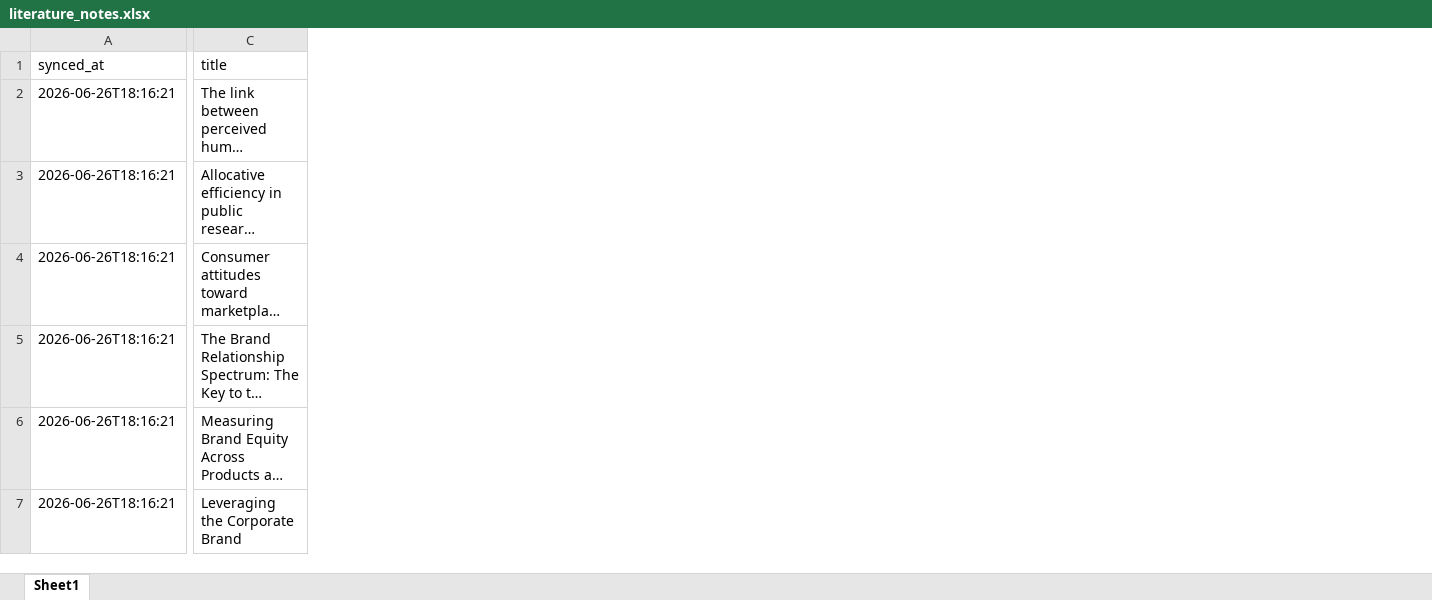
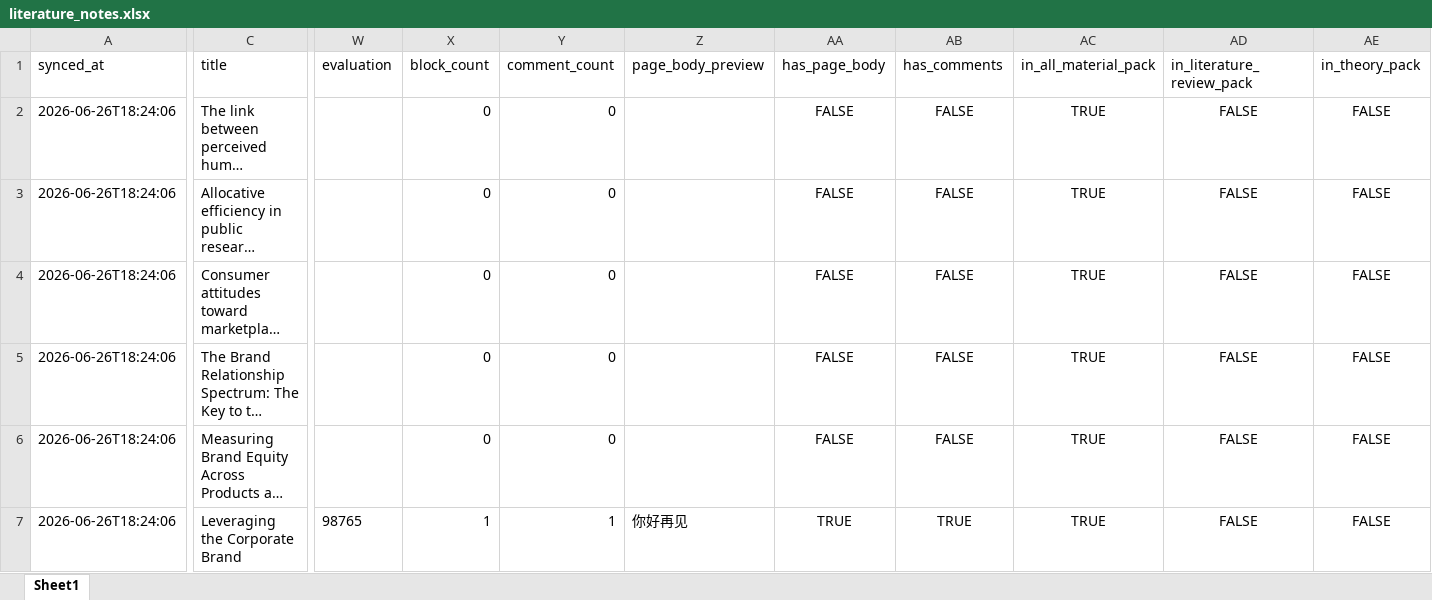
Before and after one commit to martinax0331yj/git-test-publishing, an Excel workbook: exports/literature_notes.xlsx, sheet Sheet1, drawn as a sheet; only a part is shown, gaps mark what is left out; long unchanged cells end in …; values as stored, in another font and other column widths than the file's, no borders; the diff names each change by its address in the sheet, - before the commit and + after, or states it on an @@ line.

Commit message:
update content-aware literature exports

```diff
--- a/exports/literature_notes.xlsx (sheet Sheet1)
+++ b/exports/literature_notes.xlsx (sheet Sheet1)
+column W (evaluation), row 7: 98765
+column X (block_count), rows 2-7: 0 | 0 | 0 | 0 | 0 | 1
+column Y (comment_count), rows 2-7: 0 | 0 | 0 | 0 | 0 | 1
+column Z (page_body_preview), row 7: 你好再见
+column AA (has_page_body), rows 2-7: FALSE | FALSE | FALSE | FALSE | FALSE | TRUE
+column AB (has_comments), rows 2-7: FALSE | FALSE | FALSE | FALSE | FALSE | TRUE
+column AC (in_all_material_pack), rows 2-7: all TRUE
+column AD (in_literature_review_pack), rows 2-7: all FALSE
+column AE (in_theory_pack), rows 2-7: all FALSE
-A2:A7 (synced_at): 2026-06-26T18:16:21
+A2:A7 (synced_at): 2026-06-26T18:24:06
```
Also changed, not shown: 11 other files.
